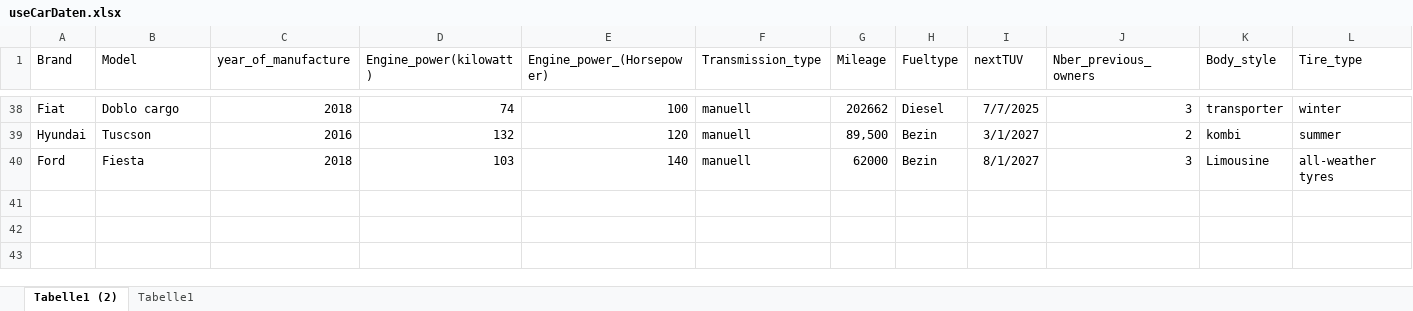
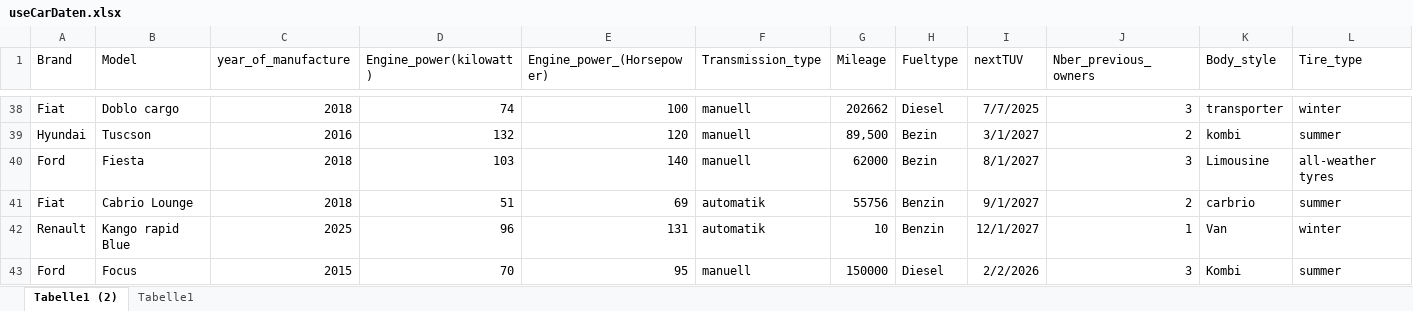
Before and after one commit to Camil-a/Bachelorarbeit_KI_preissystem, an Excel workbook: Data/useCarDaten.xlsx, sheet Tabelle1 (2), drawn as a sheet; only a part is shown, gaps mark what is left out; values as stored, in another font and other column widths than the file's, no borders; table styles not drawn; 1 other sheet too large or unreadable and not compared; rows hold the shown columns only; the diff names each change by its address in the sheet, - before the commit and + after, or states it on an @@ line.

Commit message:
add new bild

```diff
--- a/Data/useCarDaten.xlsx (sheet Tabelle1 (2))
+++ b/Data/useCarDaten.xlsx (sheet Tabelle1 (2))
+row 41: Fiat | Cabrio Lounge | 2018 | 51 | 69 | automatik | 55756 | Benzin | 9/1/2027 | 2 | carbrio | summer
+row 42: Renault | Kango rapid Blue | 2025 | 96 | 131 | automatik | 10 | Benzin | 12/1/2027 | 1 | Van | winter
+row 43: Ford | Focus | 2015 | 70 | 95 | manuell | 150000 | Diesel | 2/2/2026 | 3 | Kombi | summer
```
